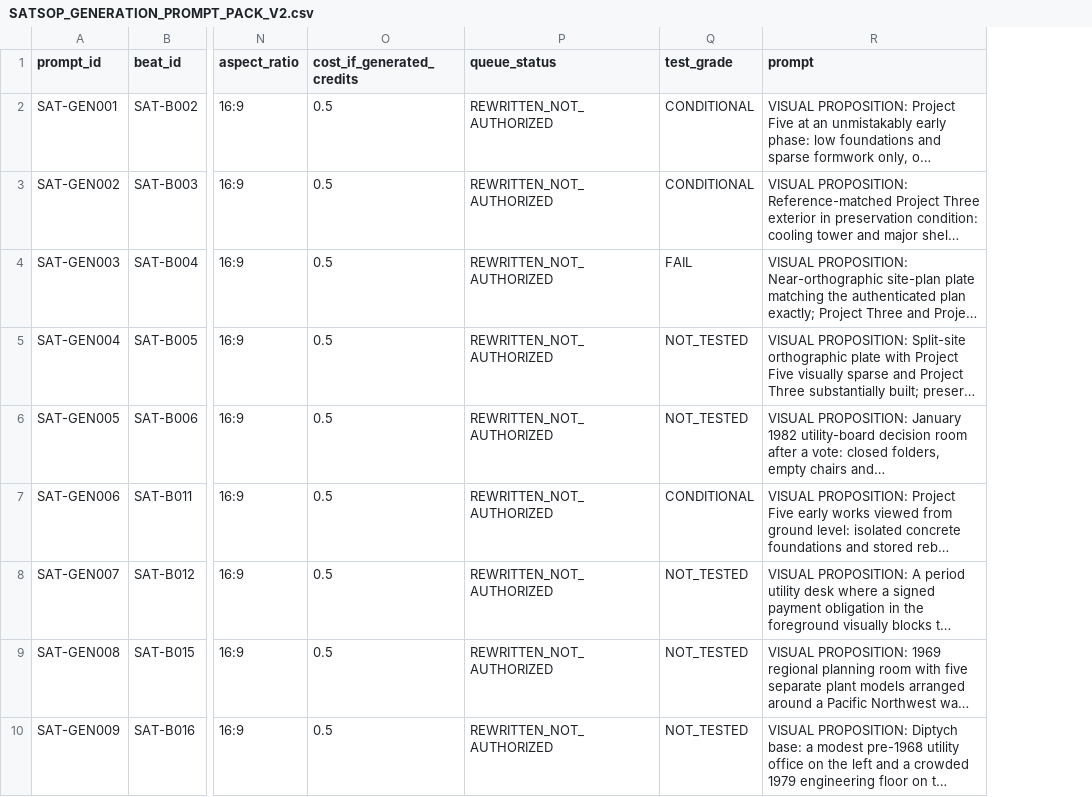
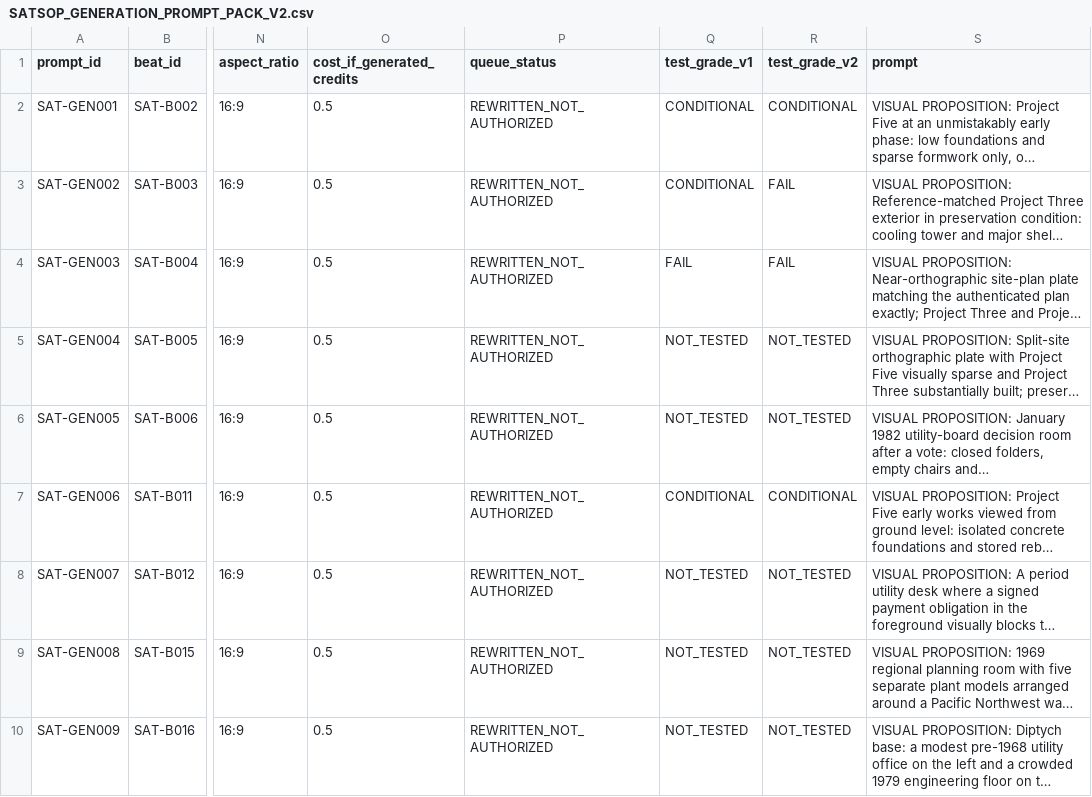
Before and after one commit to reverendstanislav-bot/Youtube-2, a CSV file: SATSOP/STAGE_6/V2/SATSOP_GENERATION_PROMPT_PACK_V2.csv, drawn as a sheet; only a part is shown, gaps mark what is left out; long unchanged cells end in …; the diff covers the shown part only; the diff names each change by its address in the sheet, - before the commit and + after, or states it on an @@ line.

Commit message:
Record Satsop V2 prompt test QC

```diff
--- a/SATSOP/STAGE_6/V2/SATSOP_GENERATION_PROMPT_PACK_V2.csv
+++ b/SATSOP/STAGE_6/V2/SATSOP_GENERATION_PROMPT_PACK_V2.csv
+column R (test_grade_v2), rows 2-10: CONDITIONAL | FAIL | FAIL | NOT_TESTED | NOT_TESTED | CONDITIONAL | NOT_TESTED | NOT_TESTED | NOT_TESTED
-Q1: test_grade
+Q1: test_grade_v1
```
Also changed, not shown: 24 edited cells elsewhere in this file, 15 other files.
